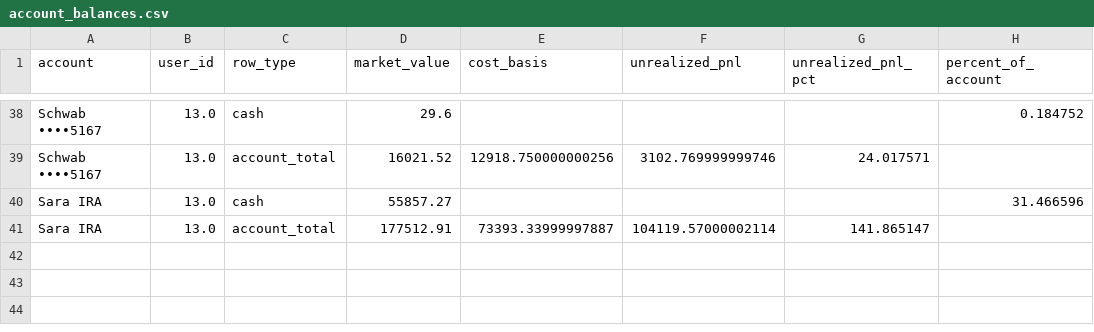
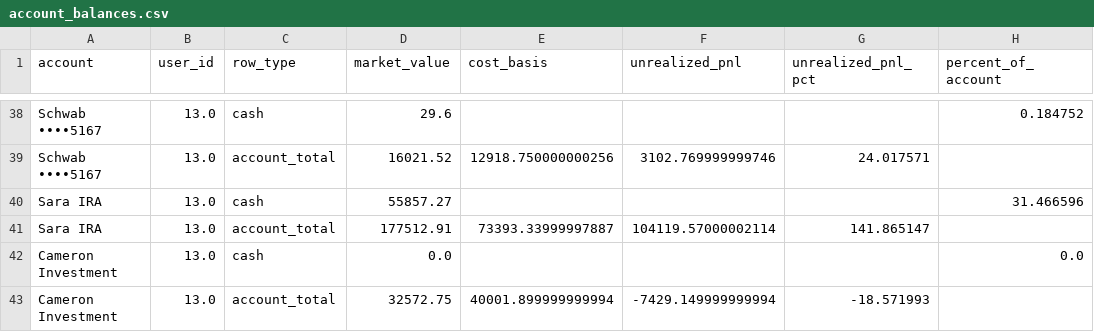
Before and after one commit to cameronjefferey/ccwj, a CSV file: dbt/seeds/account_balances.csv, drawn as a sheet; only a part is shown, gaps mark what is left out; the diff names each change by its address in the sheet, - before the commit and + after, or states it on an @@ line.

```diff
--- a/dbt/seeds/account_balances.csv
+++ b/dbt/seeds/account_balances.csv
+row 42: Cameron Investment | 13.0 | cash | 0.0 |  |  |  | 0.0
+row 43: Cameron Investment | 13.0 | account_total | 32572.75 | 40001.899999999994 | -7429.149999999994 | -18.571993
```
Also changed, not shown: dbt/seeds/current_positions.csv, 1 other file.
